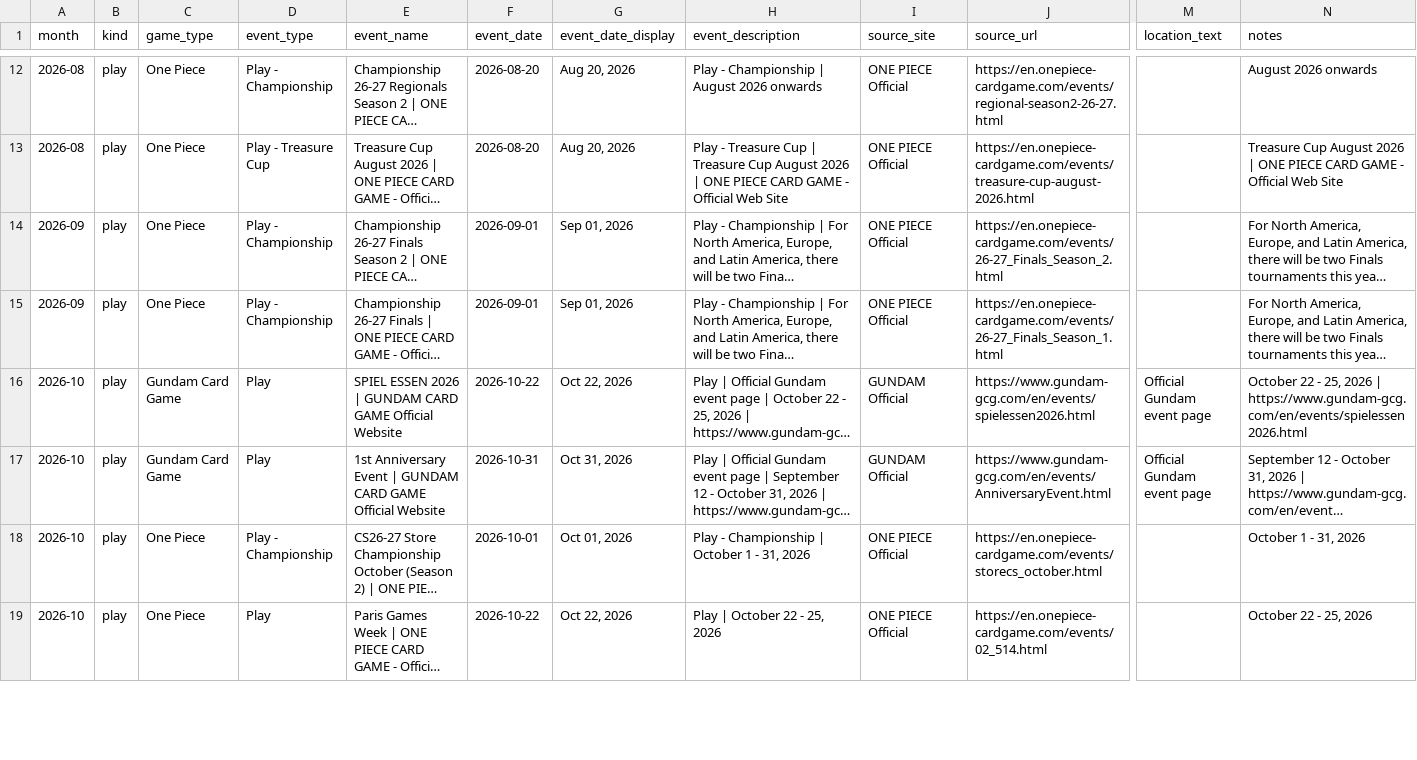
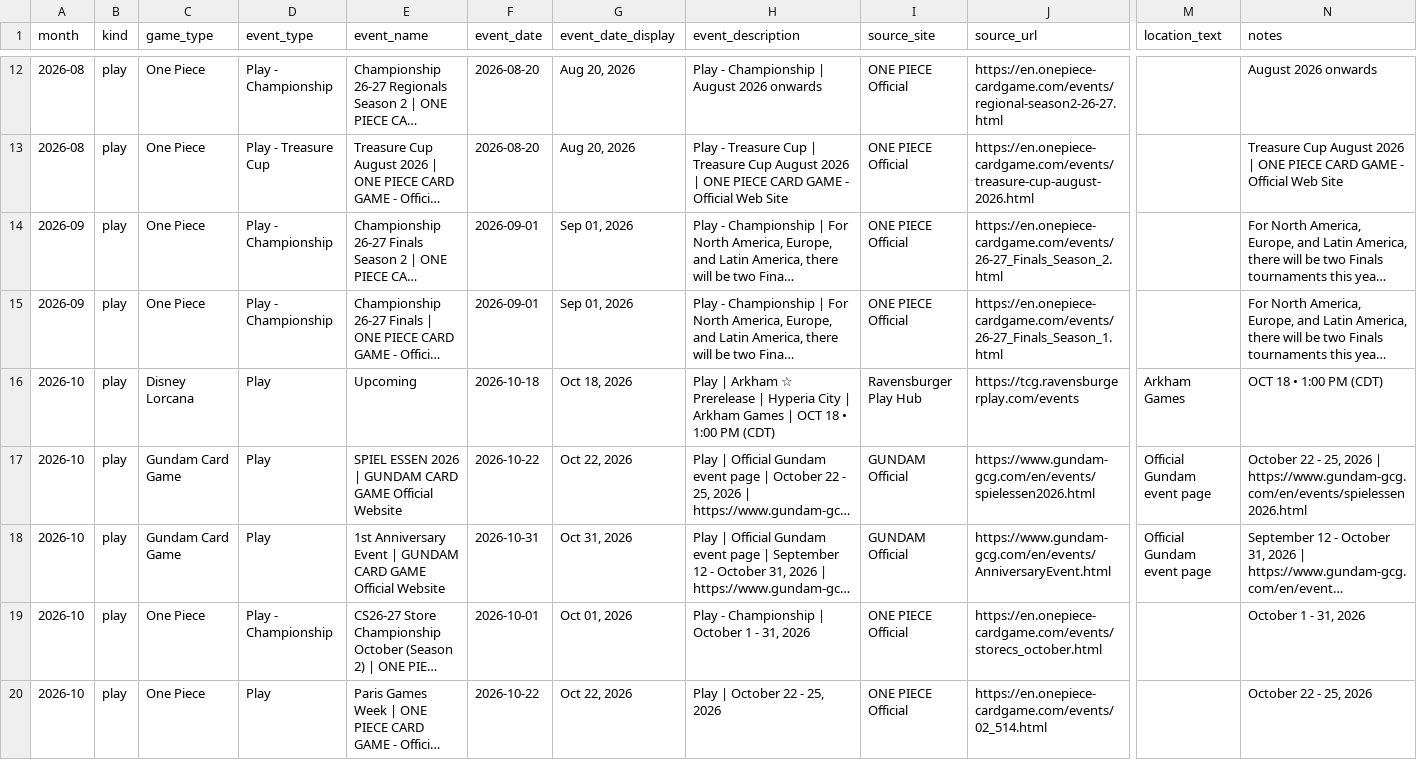
Before and after one commit to nach-dev/tcg-event-scraper, a CSV file: site/data/events-verification.csv, drawn as a sheet; only a part is shown, gaps mark what is left out; long unchanged cells end in …; rows hold the shown columns only; the diff covers the shown part only; the diff names each change by its address in the sheet, - before the commit and + after, or states it on an @@ line.

```diff
--- a/site/data/events-verification.csv
+++ b/site/data/events-verification.csv
+row 16: 2026-10 | play | Disney Lorcana | Play | Upcoming | 2026-10-18 | Oct 18, 2026 | Play | Arkham ☆ Prerelease | Hyperia City | Arkham Games | OCT 18 • 1:00 PM (CDT) | Ravensburger Play Hub | https://tcg.ravensburgerplay.com/events | Arkham Games | OCT 18 • 1:00 PM (CDT)
```
Also changed, not shown: 5 added rows and 2 removed rows elsewhere in this file, 2 other files.
